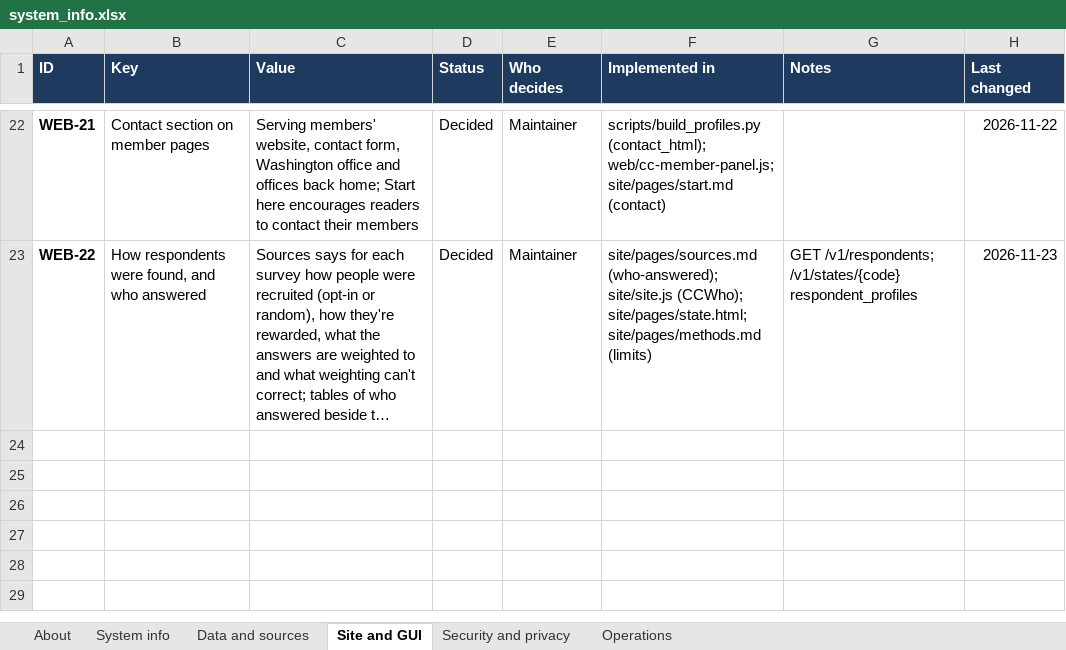
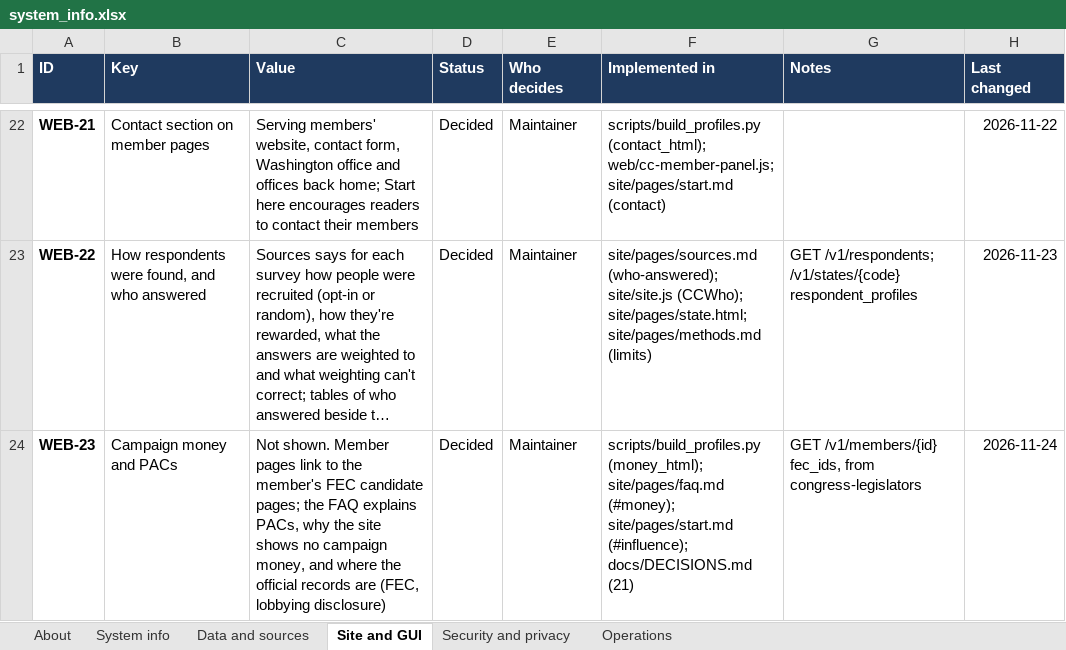
Before and after one commit to uscongressvsvoters/congress-congruence, an Excel workbook: docs/system_info.xlsx, sheet Site and GUI, drawn as a sheet; only a part is shown, gaps mark what is left out; long unchanged cells end in …; values as stored, in another font and other column widths than the file's, no borders; conditional formats not drawn; the diff names each change by its address in the sheet, - before the commit and + after, or states it on an @@ line.

```diff
--- a/docs/system_info.xlsx (sheet Site and GUI)
+++ b/docs/system_info.xlsx (sheet Site and GUI)
+row 24: WEB-23 | Campaign money and PACs | Not shown. Member pages link to the member's FEC candidate pages; the FAQ explains PACs, why the site shows no campaign money, and where the official records are (FEC, lobbying disclosure) | Decided | Maintainer | scripts/build_profiles.py (money_html); site/pages/faq.md (#money); site/pages/start.md (#influence); docs/DECISIONS.md (21) | GET /v1/members/{id} fec_ids, from congress-legislators | 2026-11-24
```
Also changed, not shown: 10 other files.
